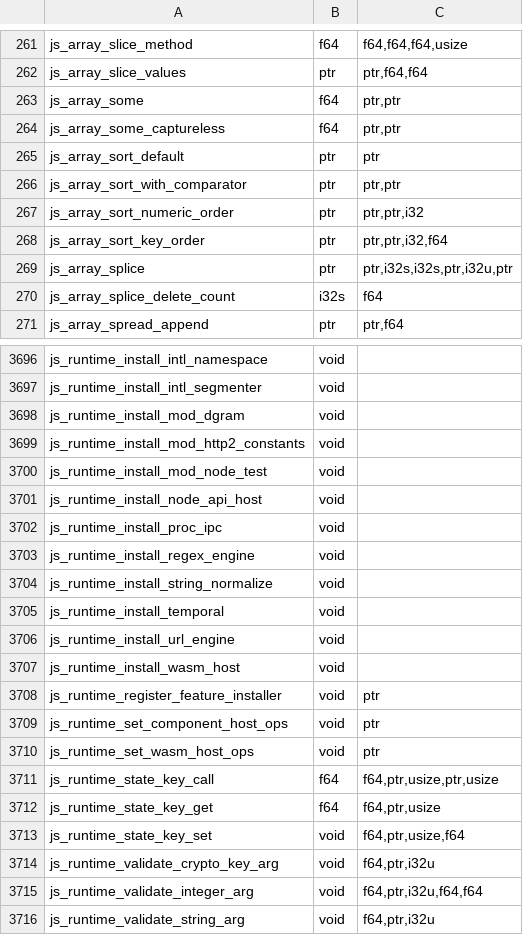
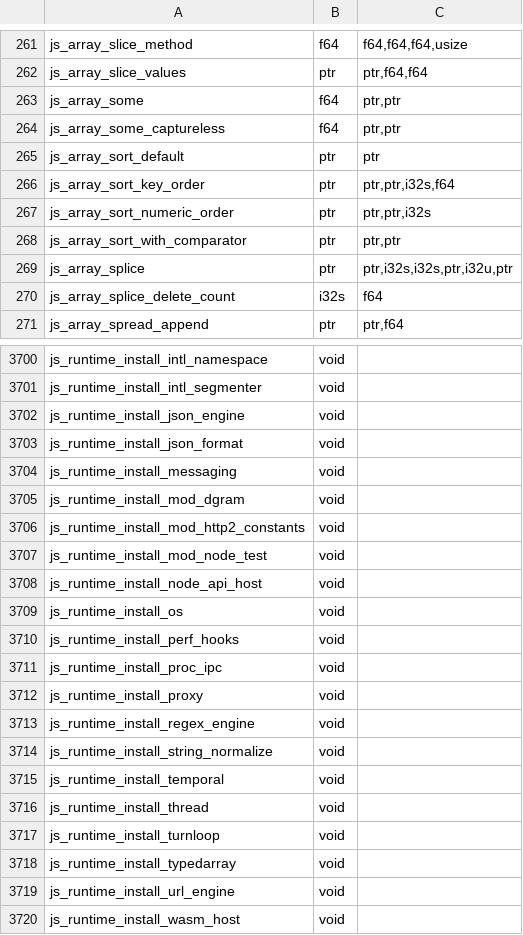
Before and after one commit to PerryTS/perry, a TSV file: crates/perry-codegen/src/wasm32/runtime_abi.tsv, drawn as a sheet; only a part is shown, gaps mark what is left out; the shorter side is filled out with more unchanged rows; removed rows and columns are numbered as before the commit, all else as after; the diff covers the shown part only; the diff names each change by its address in the sheet, - before the commit and + after, or states it on an @@ line.

Commit message:
fix(wasi): regenerate signed numeric sort ABI entries

```diff
--- a/crates/perry-codegen/src/wasm32/runtime_abi.tsv
+++ b/crates/perry-codegen/src/wasm32/runtime_abi.tsv
+row 266: js_array_sort_key_order | ptr | ptr,ptr,i32s,f64
+row 267: js_array_sort_numeric_order | ptr | ptr,ptr,i32s
-row 267: js_array_sort_numeric_order | ptr | ptr,ptr,i32
-row 268: js_array_sort_key_order | ptr | ptr,ptr,i32,f64
+row 3702: js_runtime_install_json_engine | void
+row 3703: js_runtime_install_json_format | void
+row 3704: js_runtime_install_messaging | void
+row 3709: js_runtime_install_os | void
+row 3710: js_runtime_install_perf_hooks | void
+row 3712: js_runtime_install_proxy | void
+row 3716: js_runtime_install_thread | void
+row 3717: js_runtime_install_turnloop | void
+row 3718: js_runtime_install_typedarray | void
```
Also changed, not shown: 4 added rows and 1 moved row elsewhere in this file.
